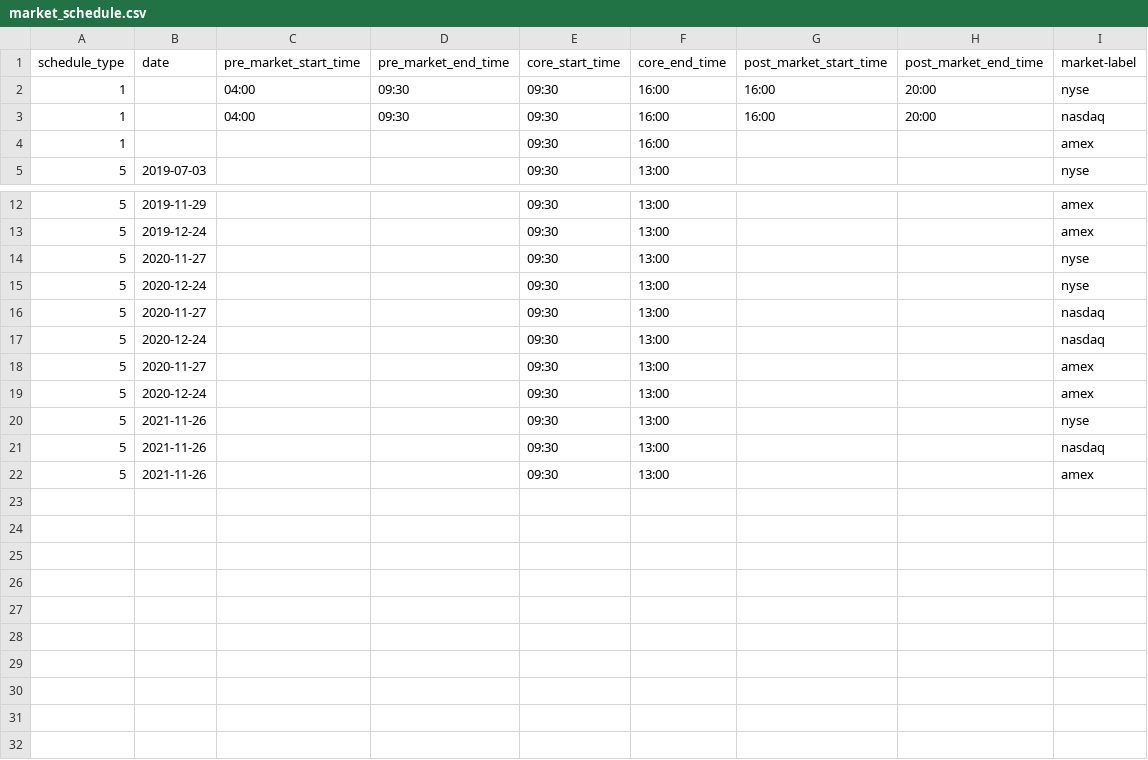
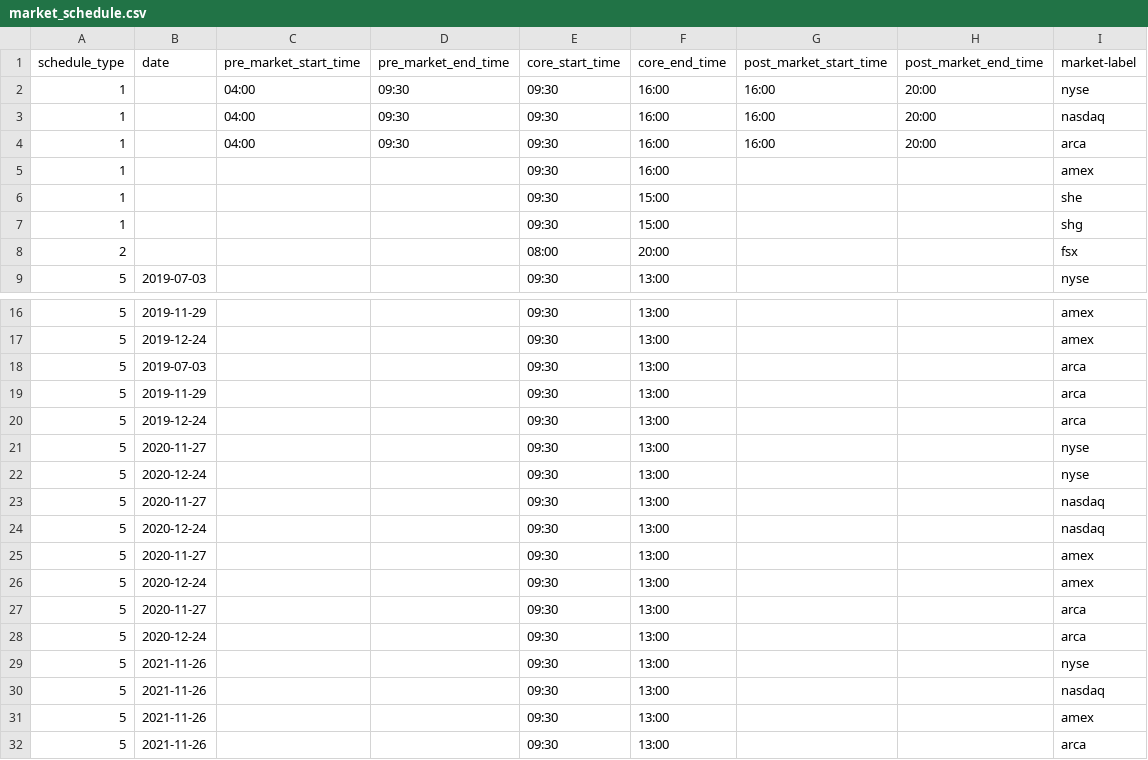
Before and after one commit to jjttcc/tradable-analysis-toolset, a CSV file: db/market_schedule.csv, drawn as a sheet; only a part is shown, gaps mark what is left out.

```diff
--- a/db/market_schedule.csv
+++ b/db/market_schedule.csv
@@ -3,3 +3,7 @@
 1,,04:00,09:30,09:30,16:00,16:00,20:00,"nasdaq"
+1,,04:00,09:30,09:30,16:00,16:00,20:00,"arca"
 1,,,,09:30,16:00,,,"amex"
+1,,,,09:30,15:00,,,"she"
+1,,,,09:30,15:00,,,"shg"
+2,,,,08:00,20:00,,,"fsx"
 5,2019-07-03,,,09:30,13:00,,,"nyse"
@@ -13,2 +17,5 @@
 5,2019-12-24,,,09:30,13:00,,,"amex"
+5,2019-07-03,,,09:30,13:00,,,"arca"
+5,2019-11-29,,,09:30,13:00,,,"arca"
+5,2019-12-24,,,09:30,13:00,,,"arca"
 5,2020-11-27,,,09:30,13:00,,,"nyse"
@@ -19,2 +26,4 @@
 5,2020-12-24,,,09:30,13:00,,,"amex"
+5,2020-11-27,,,09:30,13:00,,,"arca"
+5,2020-12-24,,,09:30,13:00,,,"arca"
 5,2021-11-26,,,09:30,13:00,,,"nyse"
@@ -22 +31,2 @@
 5,2021-11-26,,,09:30,13:00,,,"amex"
+5,2021-11-26,,,09:30,13:00,,,"arca"
```
Also changed, not shown: db/allusstocks.csv, db/closedate_links.csv, 41 other files.
